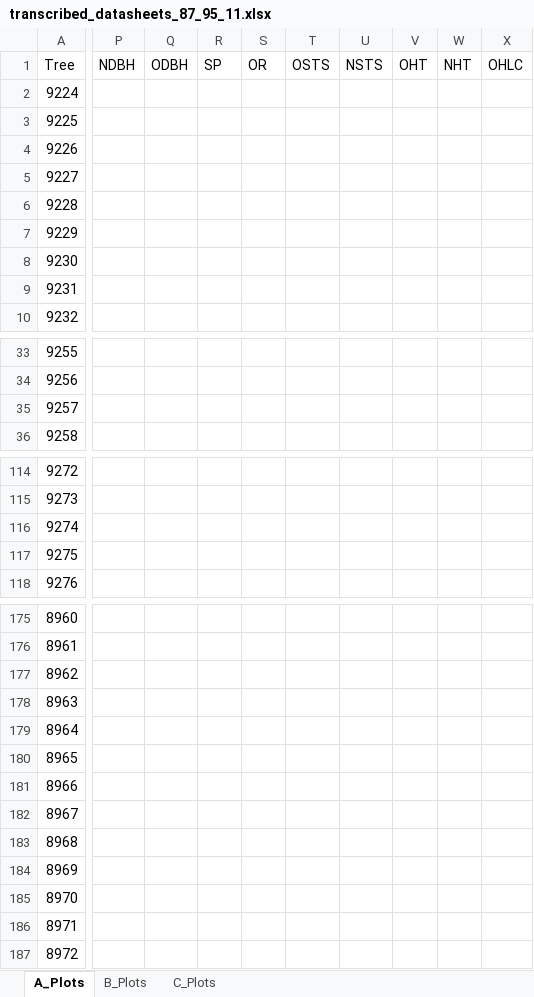
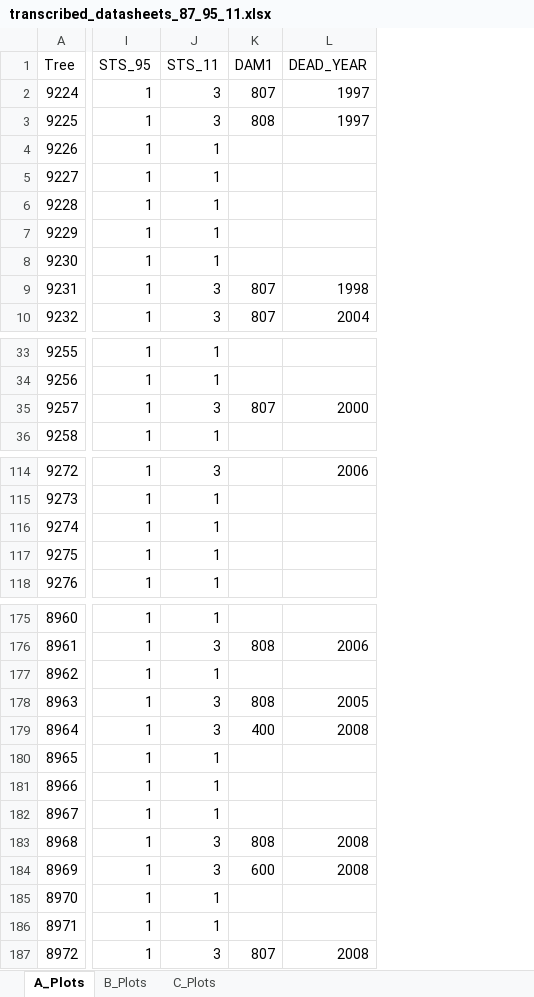
Before and after one commit to LeBoldus-Lab/Apiary_LRR, an Excel workbook: raw_data/Stem_maps_and_datasheets/transcribed_datasheets_87_95_11.xlsx, sheet A_Plots, drawn as a sheet; only a part is shown, gaps mark what is left out; values as stored, in another font and other column widths than the file's, no borders; removed rows and columns are numbered as before the commit, all else as after; the diff covers the shown part only; the diff names each change by its address in the sheet, - before the commit and + after, or states it on an @@ line.

```diff
--- a/raw_data/Stem_maps_and_datasheets/transcribed_datasheets_87_95_11.xlsx (sheet A_Plots)
+++ b/raw_data/Stem_maps_and_datasheets/transcribed_datasheets_87_95_11.xlsx (sheet A_Plots)
+column I (STS_95), rows 2-10: all 1; rows 33-36: all 1; rows 114-118: all 1; rows 175-187: all 1
+column J (STS_11), rows 2-10: 3 | 3 | 1 | 1 | 1 | 1 | 1 | 3 | 3; rows 33-36: 1 | 1 | 3 | 1; rows 114-118: 3 | 1 | 1 | 1 | 1; rows 175-187: 1 | 3 | 1 | 3 | 3 | 1 | 1 | 1 | 3 | 3 | 1 | 1 | 3
+column K (DAM1), rows 2-10: 807 | 808 |  |  |  |  |  | 807 | 807; row 35: 807; rows 176-187: 808 |  | 808 | 400 |  |  |  | 808 | 600 |  |  | 807
+column L (DEAD_YEAR), rows 2-10: 1997 | 1997 |  |  |  |  |  | 1998 | 2004; row 35: 2000; row 114: 2006; rows 176-187: 2006 |  | 2005 | 2008 |  |  |  | 2008 | 2008 |  |  | 2008
-column P (NDBH), empty
-column Q (ODBH), empty
-column R (SP), empty
-column S (OR), empty
-column T (OSTS), empty
-column U (NSTS), empty
-column V (OHT), empty
-column W (NHT), empty
-column X (OHLC), empty
```
Also changed, not shown: 5 removed columns and 12 edited cells elsewhere in this sheet, sheet C_Plots, sheet B_Plots, 2 other files.
